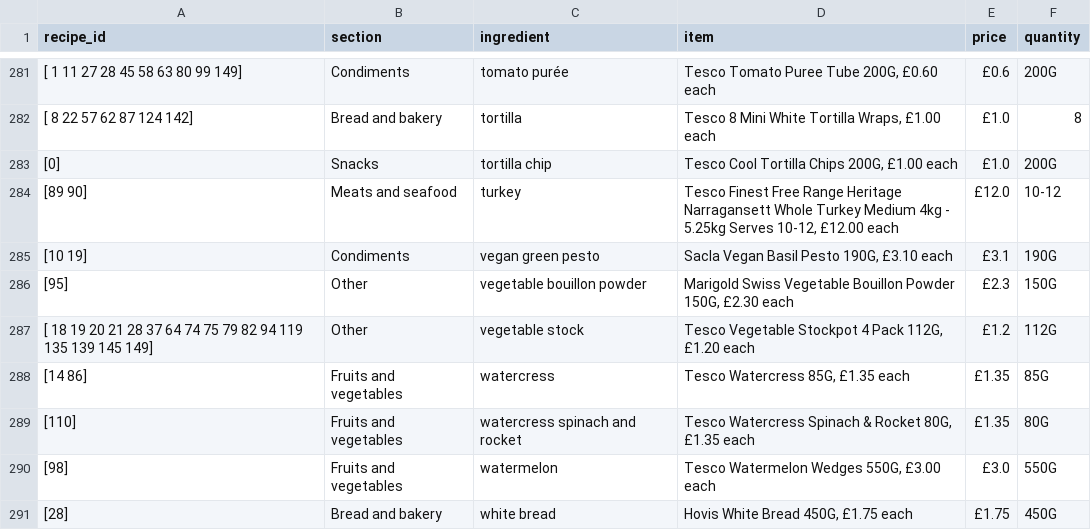
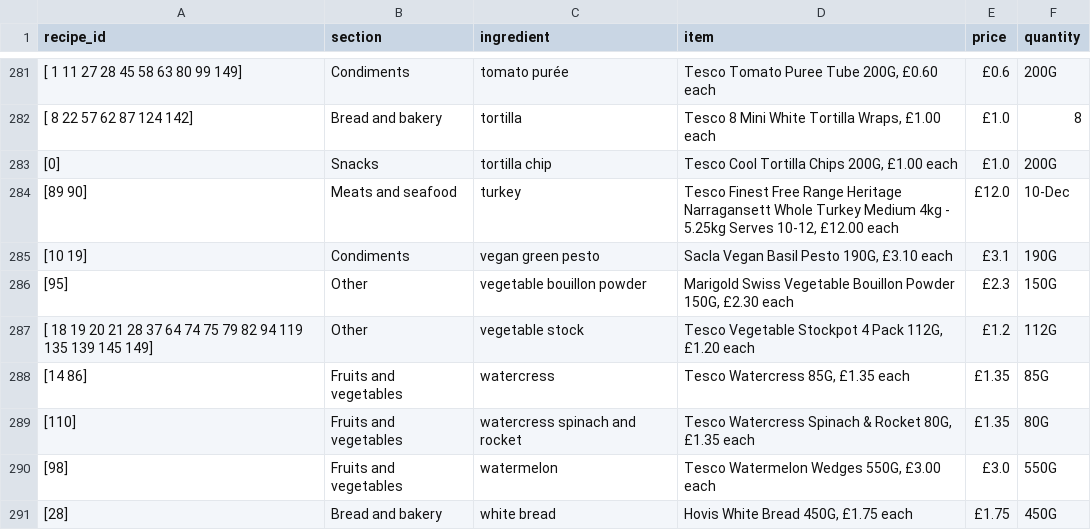
Before and after one commit to camdobbie/RecipeRecommend, a CSV file: unique_ingredients.csv, drawn as a sheet; only a part is shown, gaps mark what is left out; the diff names each change by its address in the sheet, - before the commit and + after, or states it on an @@ line.

```diff
--- a/unique_ingredients.csv
+++ b/unique_ingredients.csv
-F284 (quantity): 10-12
+F284 (quantity): 10-Dec
```
Also changed, not shown: 1 other file.
